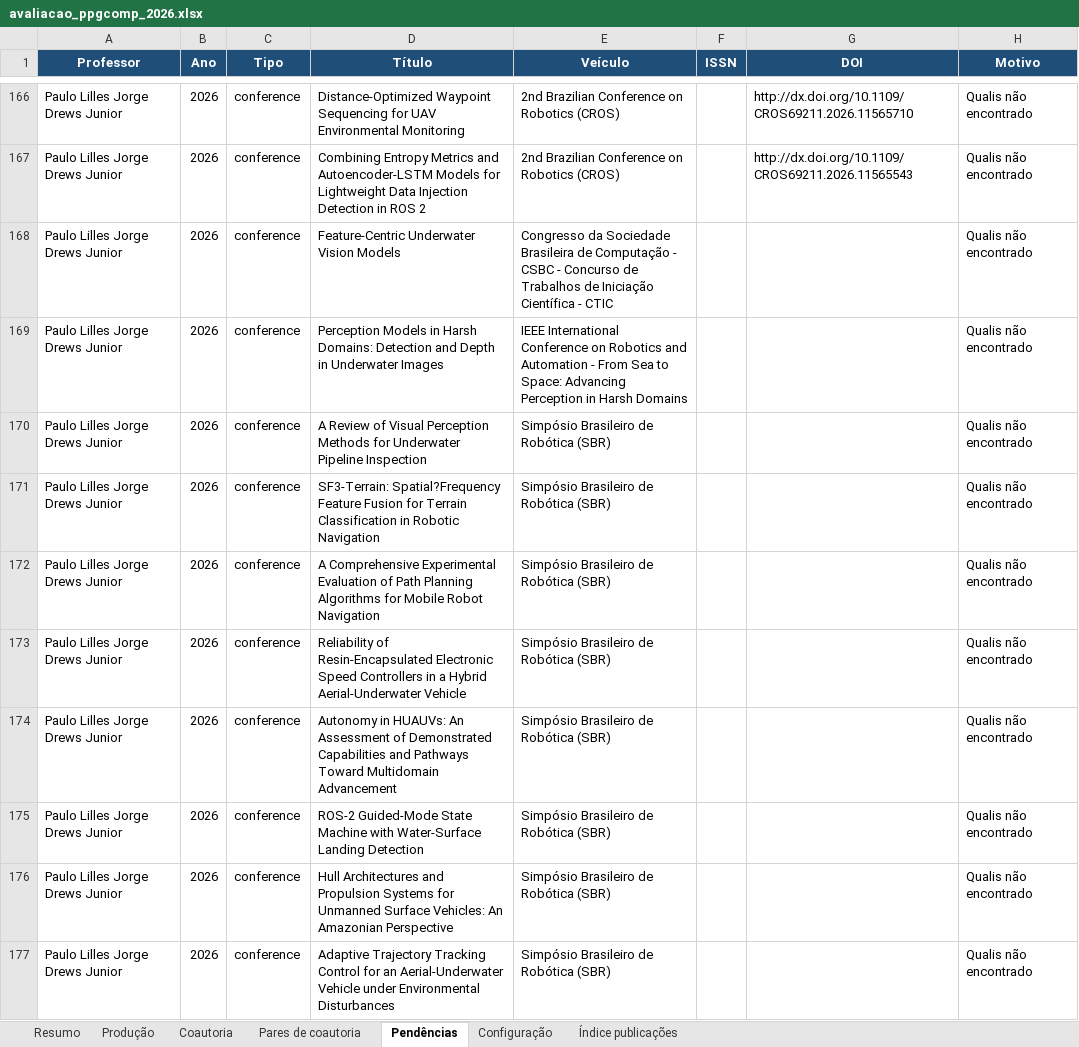
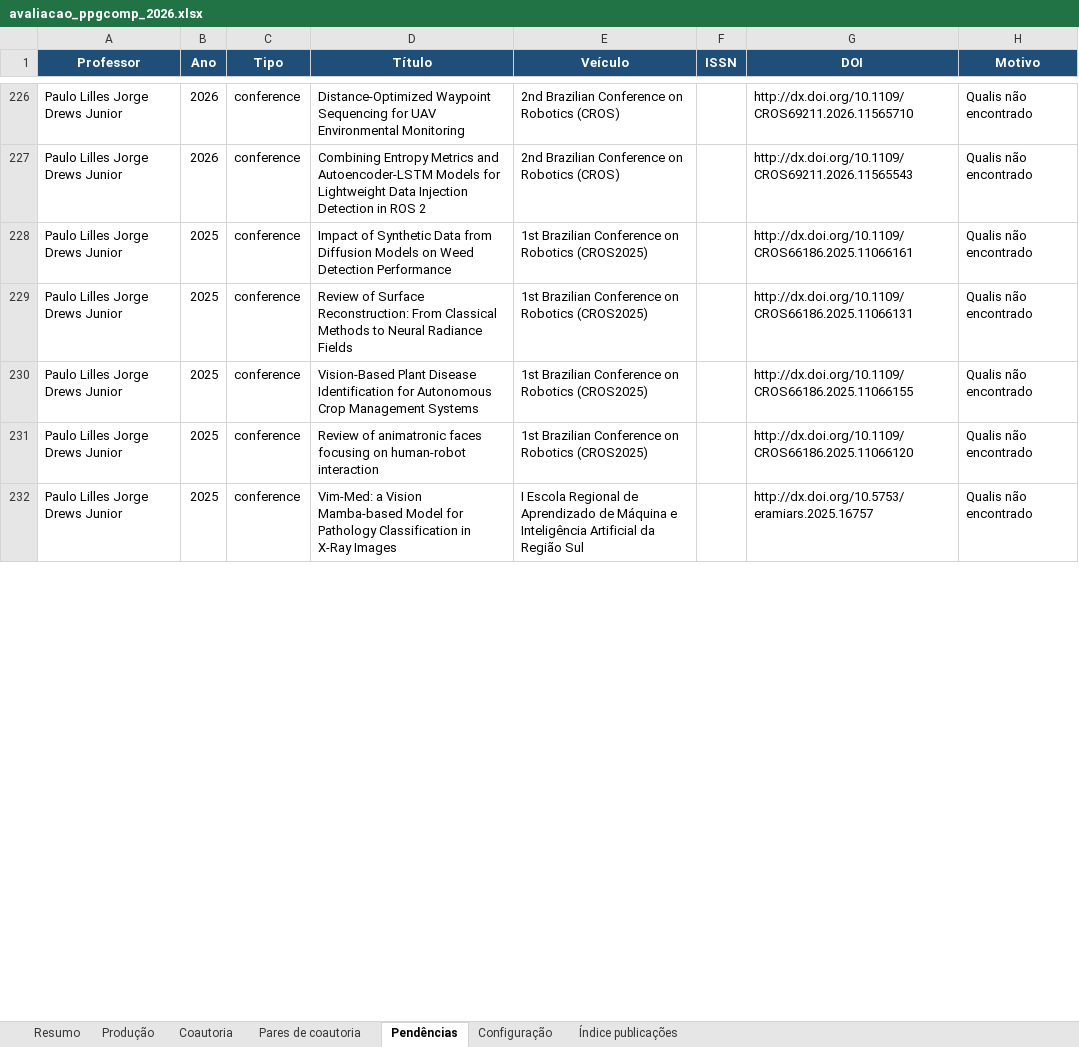
Before and after one commit to brunoldalmazo/ppgcomp-lattes, an Excel workbook: output/2026/avaliacao_ppgcomp_2026.xlsx, sheet Pendências, drawn as a sheet; only a part is shown, gaps mark what is left out; the shorter side is filled out with more unchanged rows; values as stored, in another font and other column widths than the file's, no borders; removed rows and columns are numbered as before the commit, all else as after; the diff covers the shown part only; the diff names each change by its address in the sheet, - before the commit and + after, or states it on an @@ line.

Commit message:
Atualiza QualisComp e regras de avaliacao

```diff
--- a/output/2026/avaliacao_ppgcomp_2026.xlsx (sheet Pendências)
+++ b/output/2026/avaliacao_ppgcomp_2026.xlsx (sheet Pendências)
-row 168: Paulo Lilles Jorge Drews Junior | 2026 | conference | Feature-Centric Underwater Vision Models | Congresso da Sociedade Brasileira de Computação - CSBC - Concurso de Trabalhos de Iniciação Científica - CTIC |  |  | Qualis não encontrado
-row 169: Paulo Lilles Jorge Drews Junior | 2026 | conference | Perception Models in Harsh Domains: Detection and Depth in Underwater Images | IEEE International Conference on Robotics and Automation - From Sea to Space: Advancing Perception in Harsh Domains |  |  | Qualis não encontrado
-row 170: Paulo Lilles Jorge Drews Junior | 2026 | conference | A Review of Visual Perception Methods for Underwater Pipeline Inspection | Simpósio Brasileiro de Robótica (SBR) |  |  | Qualis não encontrado
-row 171: Paulo Lilles Jorge Drews Junior | 2026 | conference | SF3-Terrain: Spatial?Frequency Feature Fusion for Terrain Classification in Robotic Navigation | Simpósio Brasileiro de Robótica (SBR) |  |  | Qualis não encontrado
-row 172: Paulo Lilles Jorge Drews Junior | 2026 | conference | A Comprehensive Experimental Evaluation of Path Planning Algorithms for Mobile Robot Navigation | Simpósio Brasileiro de Robótica (SBR) |  |  | Qualis não encontrado
-row 173: Paulo Lilles Jorge Drews Junior | 2026 | conference | Reliability of Resin-Encapsulated Electronic Speed Controllers in a Hybrid Aerial-Underwater Vehicle | Simpósio Brasileiro de Robótica (SBR) |  |  | Qualis não encontrado
-row 174: Paulo Lilles Jorge Drews Junior | 2026 | conference | Autonomy in HUAUVs: An Assessment of Demonstrated Capabilities and Pathways Toward Multidomain Advancement | Simpósio Brasileiro de Robótica (SBR) |  |  | Qualis não encontrado
-row 175: Paulo Lilles Jorge Drews Junior | 2026 | conference | ROS-2 Guided-Mode State Machine with Water-Surface Landing Detection | Simpósio Brasileiro de Robótica (SBR) |  |  | Qualis não encontrado
-row 176: Paulo Lilles Jorge Drews Junior | 2026 | conference | Hull Architectures and Propulsion Systems for Unmanned Surface Vehicles: An Amazonian Perspective | Simpósio Brasileiro de Robótica (SBR) |  |  | Qualis não encontrado
-row 177: Paulo Lilles Jorge Drews Junior | 2026 | conference | Adaptive Trajectory Tracking Control for an Aerial-Underwater Vehicle under Environmental Disturbances | Simpósio Brasileiro de Robótica (SBR) |  |  | Qualis não encontrado
```
Also changed, not shown: 97 added rows, 39 removed rows and 68 edited cells elsewhere in this sheet, sheet Produção, sheet Coautoria, sheet Resumo, sheet Configuração, 9 other files.
